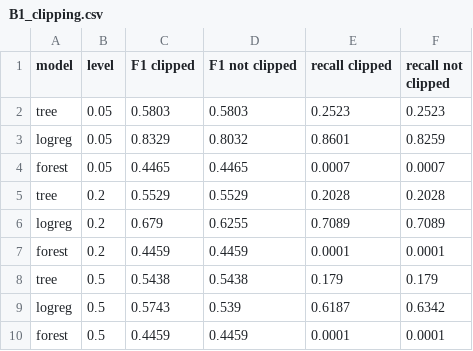
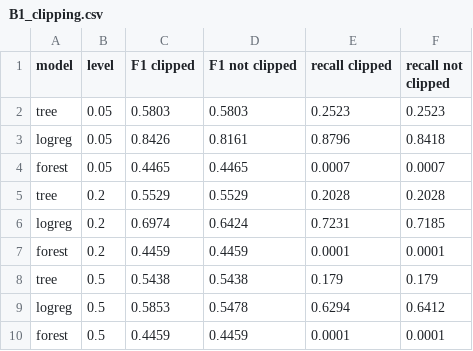
Before and after one commit to Nishant-Gandhi09/D7084E_XAI_Lab4.2, a CSV file: results/B1_clipping.csv, drawn as a sheet.

```diff
--- a/results/B1_clipping.csv
+++ b/results/B1_clipping.csv
@@ -2,9 +2,9 @@ model,level,F1 clipped,F1 not clipped,recall clipped,recall not clipped
 tree,0.05,0.5803,0.5803,0.2523,0.2523
-logreg,0.05,0.8329,0.8032,0.8601,0.8259
+logreg,0.05,0.8426,0.8161,0.8796,0.8418
 forest,0.05,0.4465,0.4465,0.0007,0.0007
 tree,0.2,0.5529,0.5529,0.2028,0.2028
-logreg,0.2,0.679,0.6255,0.7089,0.7089
+logreg,0.2,0.6974,0.6424,0.7231,0.7185
 forest,0.2,0.4459,0.4459,0.0001,0.0001
 tree,0.5,0.5438,0.5438,0.179,0.179
-logreg,0.5,0.5743,0.539,0.6187,0.6342
+logreg,0.5,0.5853,0.5478,0.6294,0.6412
 forest,0.5,0.4459,0.4459,0.0001,0.0001
```
Also changed, not shown: results/A2_clean_baseline.csv, results/B1_noise.csv, 5 other files.
